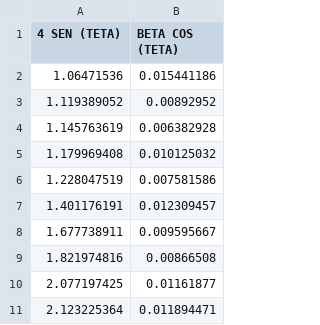
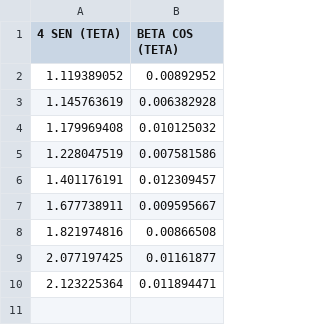
Before and after one commit to ComancheMario/Python-, a CSV file: TecnicasDeCaractenizacion/Data/W-H.csv, drawn as a sheet.

```diff
--- a/TecnicasDeCaractenizacion/Data/W-H.csv
+++ b/TecnicasDeCaractenizacion/Data/W-H.csv
@@ -1,3 +1,2 @@
 4 SEN (TETA),BETA COS (TETA)
-1.06471536,0.015441186
 1.119389052,0.00892952
```
